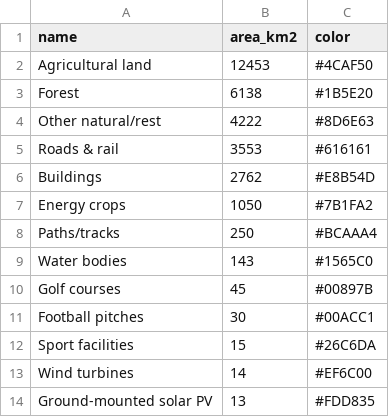
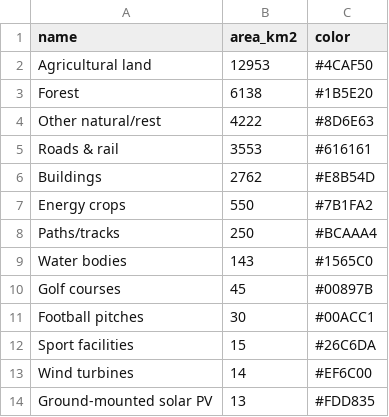
Before and after one commit to squoilin/land_use, a CSV file: belgium_land_use.csv, drawn as a sheet.

```diff
--- a/belgium_land_use.csv
+++ b/belgium_land_use.csv
@@ -1,3 +1,3 @@
 name,area_km2,color
-Agricultural land,12453,#4CAF50
+Agricultural land,12953,#4CAF50
 Forest,6138,#1B5E20
@@ -6,3 +6,3 @@ Roads & rail,3553,#616161
 Buildings,2762,#E8B54D
-Energy crops,1050,#7B1FA2
+Energy crops,550,#7B1FA2
 Paths/tracks,250,#BCAAA4
```
Also changed, not shown: 1 other file.
